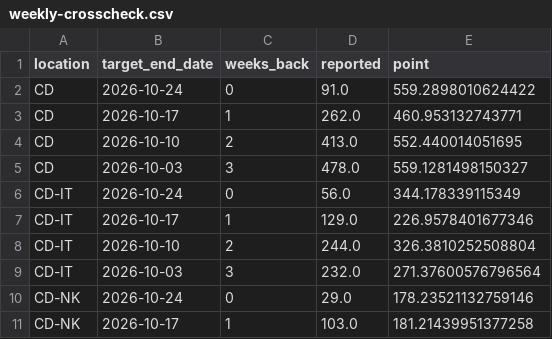
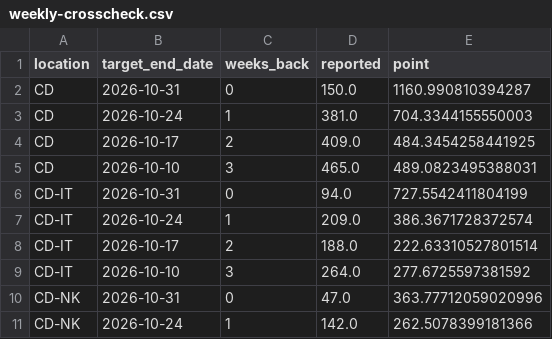
Before and after one commit to seabbs/BDBVHubRenewal, a CSV file: results/weekly-crosscheck.csv, drawn as a sheet; only a part is shown; the diff covers the shown part only.

Commit message:
Take the cross-check cut-offs from the data and refresh results

```diff
--- a/results/weekly-crosscheck.csv
+++ b/results/weekly-crosscheck.csv
@@ -1,11 +1,11 @@
 location,target_end_date,weeks_back,reported,point
-CD,2026-10-24,0,91.0,559.2898010624422
-CD,2026-10-17,1,262.0,460.953132743771
-CD,2026-10-10,2,413.0,552.440014051695
-CD,2026-10-03,3,478.0,559.1281498150327
-CD-IT,2026-10-24,0,56.0,344.178339115349
-CD-IT,2026-10-17,1,129.0,226.9578401677346
-CD-IT,2026-10-10,2,244.0,326.3810252508804
-CD-IT,2026-10-03,3,232.0,271.37600576796564
-CD-NK,2026-10-24,0,29.0,178.23521132759146
-CD-NK,2026-10-17,1,103.0,181.21439951377258
+CD,2026-10-31,0,150.0,1160.990810394287
+CD,2026-10-24,1,381.0,704.3344155550003
+CD,2026-10-17,2,409.0,484.3454258441925
+CD,2026-10-10,3,465.0,489.0823495388031
+CD-IT,2026-10-31,0,94.0,727.5542411804199
+CD-IT,2026-10-24,1,209.0,386.3671728372574
+CD-IT,2026-10-17,2,188.0,222.63310527801514
+CD-IT,2026-10-10,3,264.0,277.6725597381592
+CD-NK,2026-10-31,0,47.0,363.77712059020996
+CD-NK,2026-10-24,1,142.0,262.5078399181366
```
Also changed, not shown: 30 edited cells elsewhere in this file, 2 other files.
